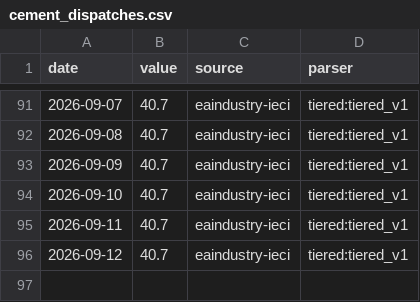
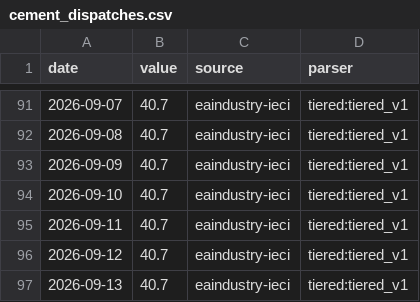
Before and after one commit to aniketkulkarni420/india-risk-monitor, a CSV file: data/history/cement_dispatches.csv, drawn as a sheet; only a part is shown, gaps mark what is left out; the diff names each change by its address in the sheet, - before the commit and + after, or states it on an @@ line.

```diff
--- a/data/history/cement_dispatches.csv
+++ b/data/history/cement_dispatches.csv
+row 97: 2026-09-13 | 40.7 | eaindustry-ieci | tiered:tiered_v1
```
Also changed, not shown: data/history/air_pax.csv, data/history/fpi_debt_flows.csv, 42 other files.
